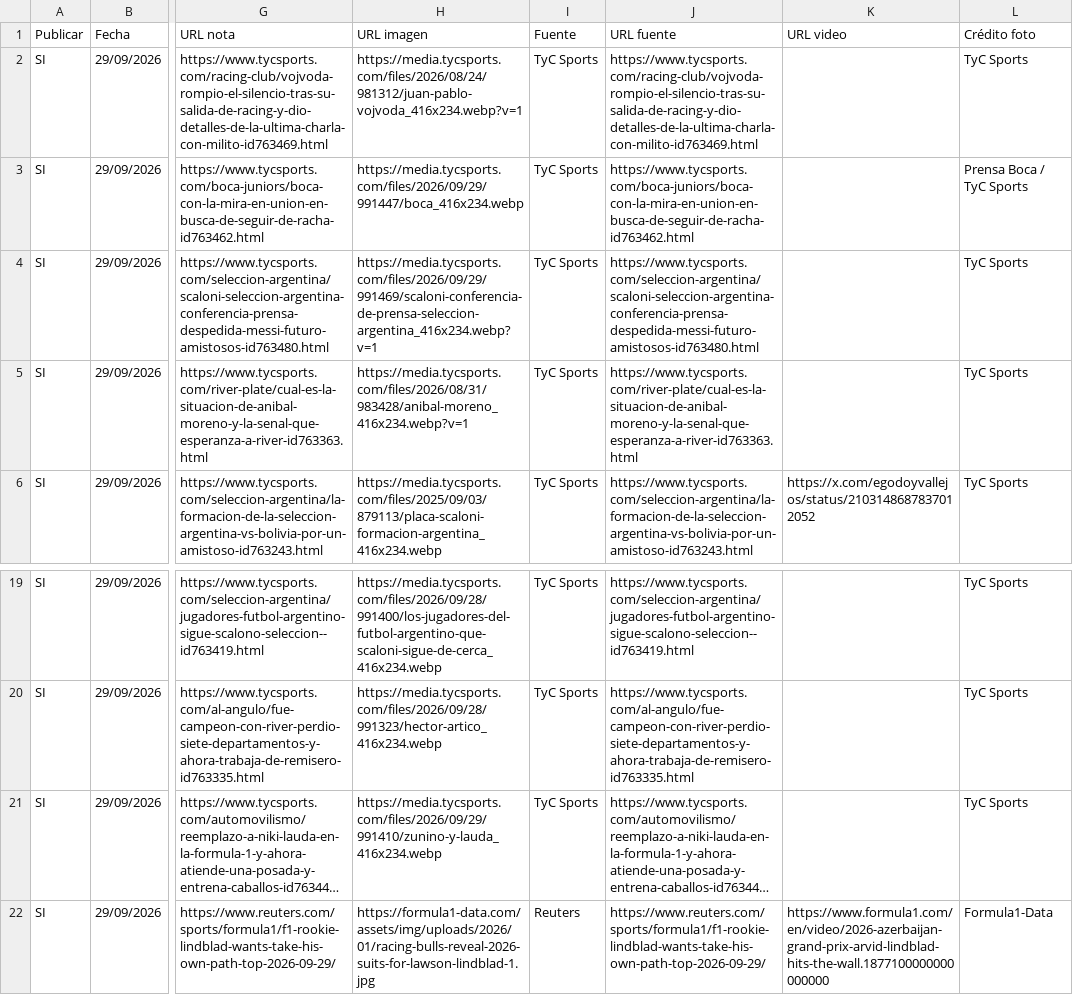
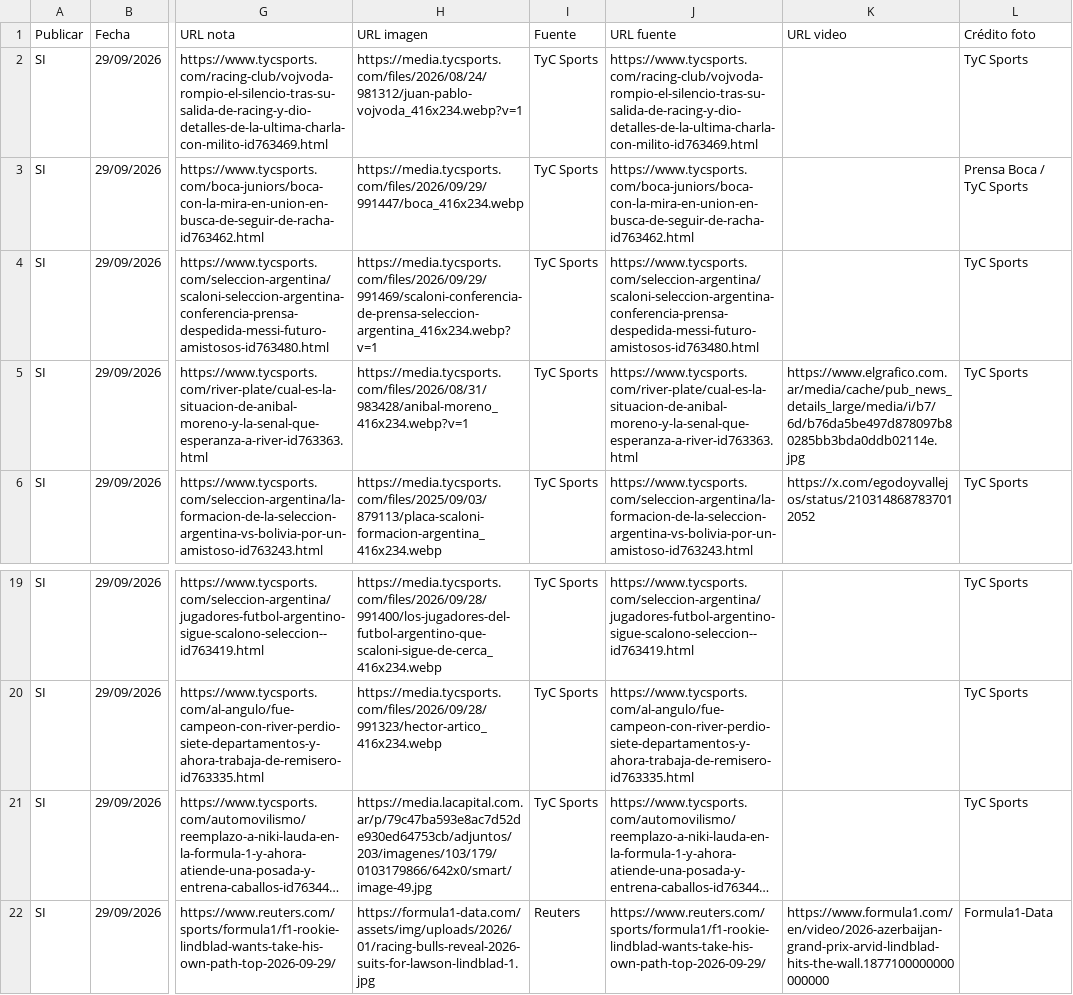
Before and after one commit to RanaMatiusTV/RanaSports, a CSV file: assets/news-live.csv, drawn as a sheet; only a part is shown, gaps mark what is left out; long unchanged cells end in …; the diff names each change by its address in the sheet, - before the commit and + after, or states it on an @@ line.

```diff
--- a/assets/news-live.csv
+++ b/assets/news-live.csv
-K5 (URL video): (empty)
+K5 (URL video): https://www.elgrafico.com.ar/media/cache/pub_news_details_large/media/i/b7/6d/b76da5be497d878097b80285bb3bda0ddb02114e.jpg
-H21 (URL imagen): https://media.tycsports.com/files/2026/09/29/991410/zunino-y-lauda_416x234.webp
+H21 (URL imagen): https://media.lacapital.com.ar/p/79c47ba593e8ac7d52de930ed64753cb/adjuntos/203/imagenes/103/179/0103179866/642x0/smart/image-49.jpg
```
